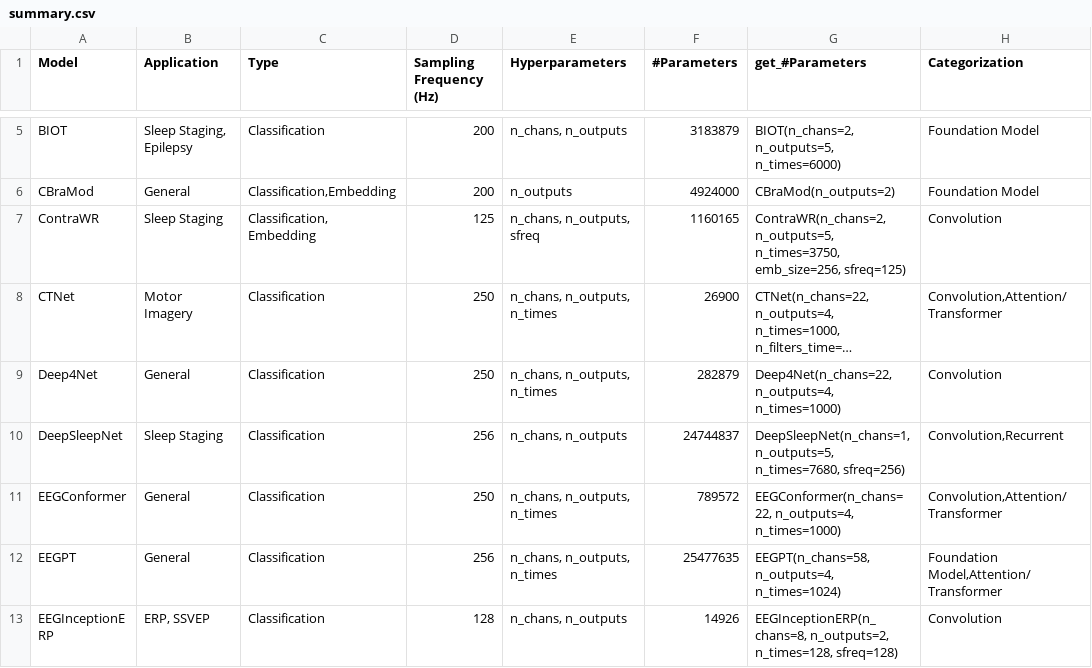
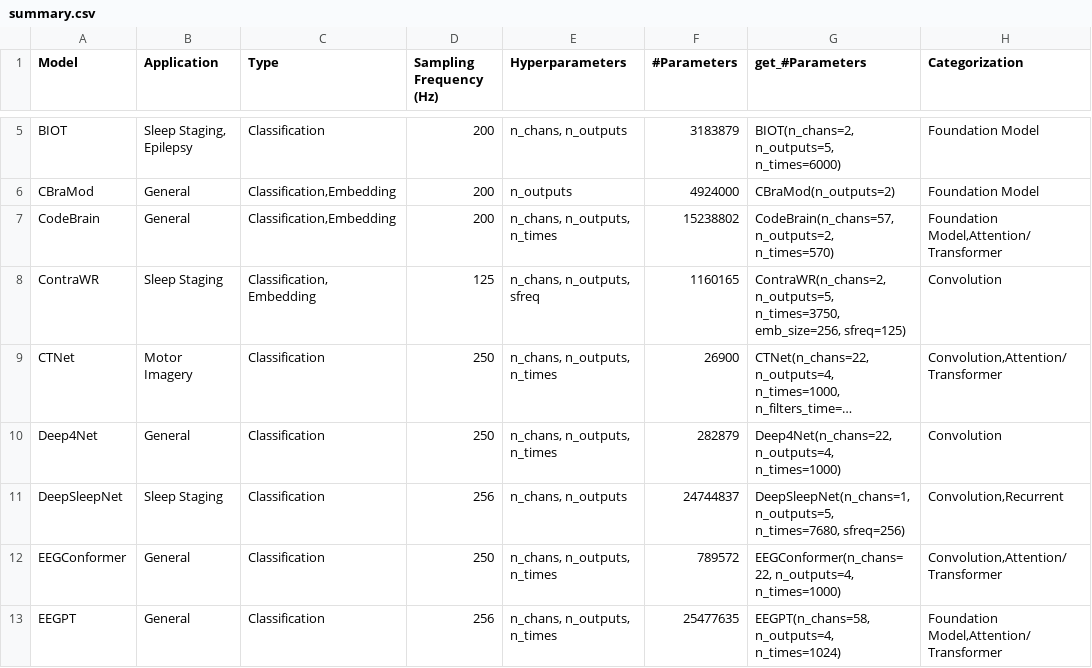
Before and after one commit to braindecode/braindecode, a CSV file: braindecode/models/summary.csv, drawn as a sheet; only a part is shown, gaps mark what is left out; the shorter side is filled out with more unchanged rows; long unchanged cells end in ….

Commit message:
Add CodeBrain foundation model

```diff
--- a/braindecode/models/summary.csv
+++ b/braindecode/models/summary.csv
@@ -6,2 +6,3 @@ BIOT,"Sleep Staging, Epilepsy",Classification,200,"n_chans, n_outputs",3183879,"
 CBraMod,General,"Classification,Embedding",200,"n_outputs",4924000,"CBraMod(n_outputs=2)","Foundation Model"
+CodeBrain,General,"Classification,Embedding",200,"n_chans, n_outputs, n_times",15238802,"CodeBrain(n_chans=57, n_outputs=2, n_times=570)","Foundation Model,Attention/Transformer"
 ContraWR,Sleep Staging,"Classification, Embedding",125,"n_chans, n_outputs, sfreq",1160165,"ContraWR(n_chans=2, n_outputs=5, n_times=3750, emb_size=256, sfreq=125)",Convolution
```
Also changed, not shown: 4 other files.
